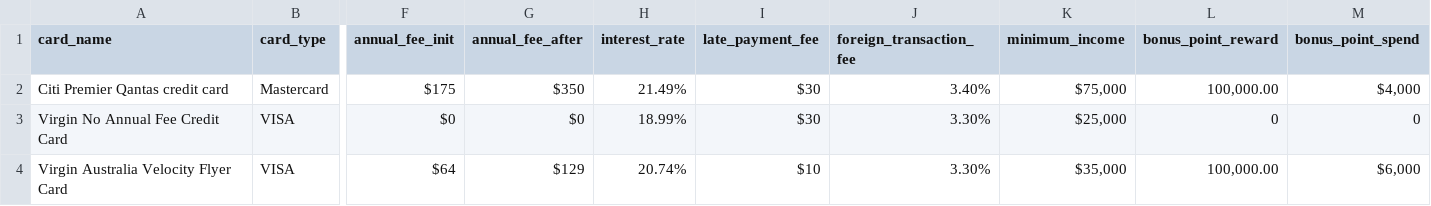
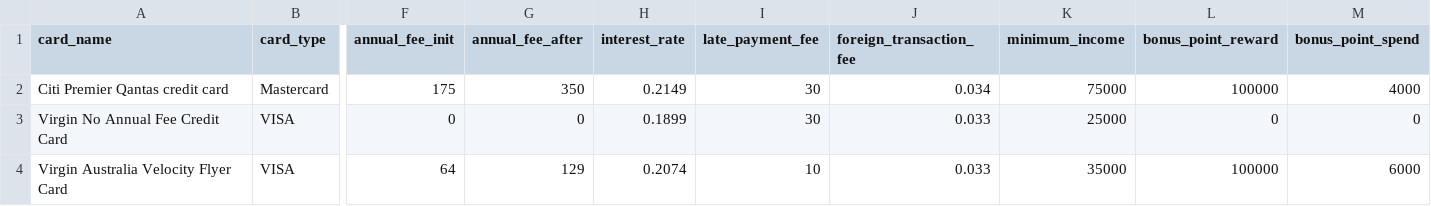
Before and after one commit to hendrickmanullang/churnit, a CSV file: lib/seeds/credit_card_info.csv, drawn as a sheet; only a part is shown, gaps mark what is left out; the diff names each change by its address in the sheet, - before the commit and + after, or states it on an @@ line.

Commit message:
succesfully tested seed

```diff
--- a/lib/seeds/credit_card_info.csv
+++ b/lib/seeds/credit_card_info.csv
-F2 (annual_fee_init): $175
+F2 (annual_fee_init): 175
-G2 (annual_fee_after): $350
+G2 (annual_fee_after): 350
-H2 (interest_rate): 21.49%
+H2 (interest_rate): 0.2149
-I2:I3 (late_payment_fee): $30
+I2:I3 (late_payment_fee): 30
-J2 (foreign_transaction_fee): 3.40%
+J2 (foreign_transaction_fee): 0.034
-K2 (minimum_income): $75,000
+K2 (minimum_income): 75000
-L2 (bonus_point_reward): 100,000.00
+L2 (bonus_point_reward): 100000
-M2 (bonus_point_spend): $4,000
+M2 (bonus_point_spend): 4000
-F3 (annual_fee_init): $0
+F3 (annual_fee_init): 0
-G3 (annual_fee_after): $0
+G3 (annual_fee_after): 0
-H3 (interest_rate): 18.99%
+H3 (interest_rate): 0.1899
-J3:J4 (foreign_transaction_fee): 3.30%
+J3:J4 (foreign_transaction_fee): 0.033
-K3 (minimum_income): $25,000
+K3 (minimum_income): 25000
-F4 (annual_fee_init): $64
+F4 (annual_fee_init): 64
-G4 (annual_fee_after): $129
+G4 (annual_fee_after): 129
-H4 (interest_rate): 20.74%
+H4 (interest_rate): 0.2074
-I4 (late_payment_fee): $10
+I4 (late_payment_fee): 10
-K4 (minimum_income): $35,000
+K4 (minimum_income): 35000
-L4 (bonus_point_reward): 100,000.00
+L4 (bonus_point_reward): 100000
-M4 (bonus_point_spend): $6,000
+M4 (bonus_point_spend): 6000
```
Also changed, not shown: 2 other files.
